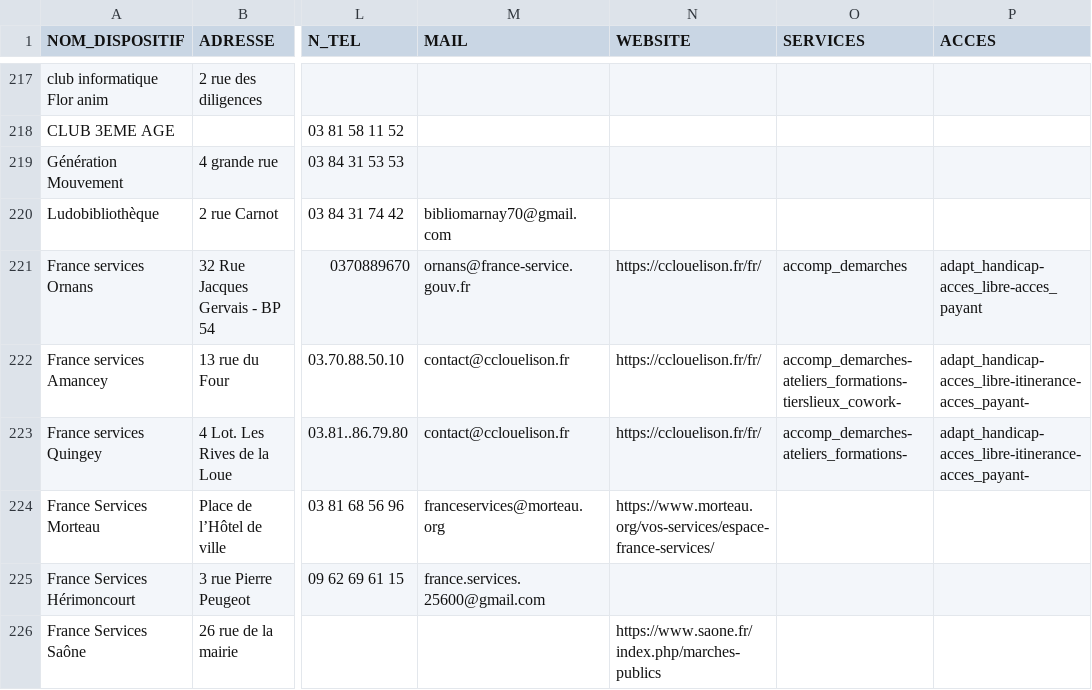
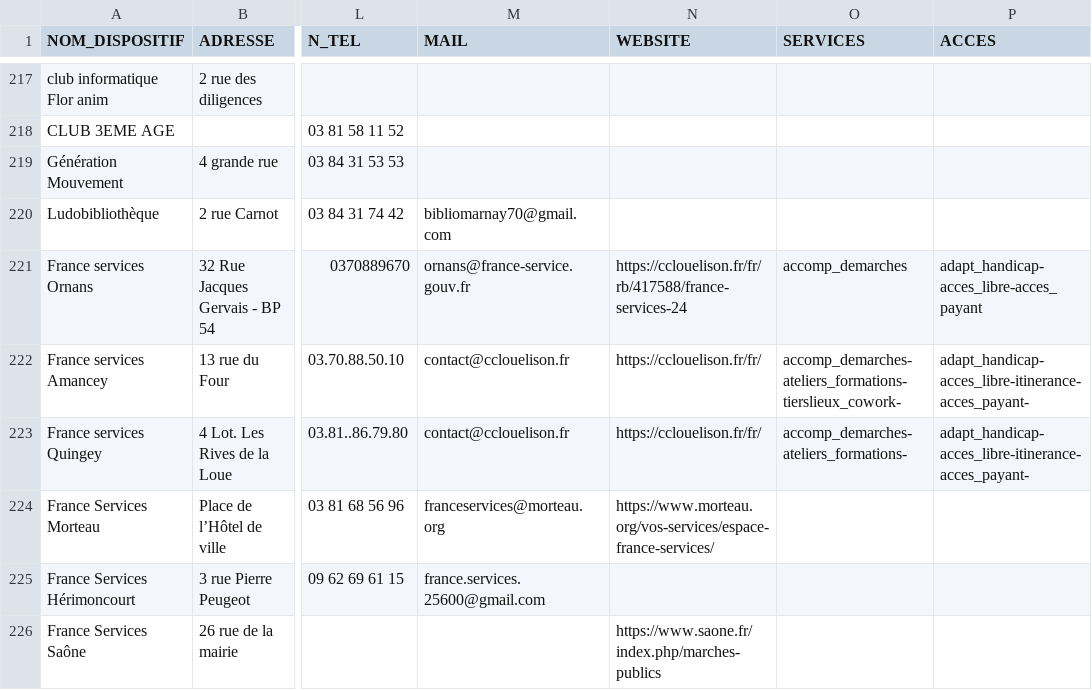
Before and after one commit to multi-coop/data-doubs-inclusion, a CSV file: csv/geocoding/geocoded.csv, drawn as a sheet; only a part is shown, gaps mark what is left out; the diff names each change by its address in the sheet, - before the commit and + after, or states it on an @@ line.

Commit message:
Commit on branch 'datami-2024-06-18-geocoded-csv-1c43a1fe-393e-4ee6-b09b-60c707bac8f9' (#79)
Date: 18/06/2024
Time: 09:19:03

Co-authored-by: anonymous contributor <contributor@multi.coop>

```diff
--- a/csv/geocoding/geocoded.csv
+++ b/csv/geocoding/geocoded.csv
-N221 (WEBSITE): https://cclouelison.fr/fr/
+N221 (WEBSITE): https://cclouelison.fr/fr/rb/417588/france-services-24
```
